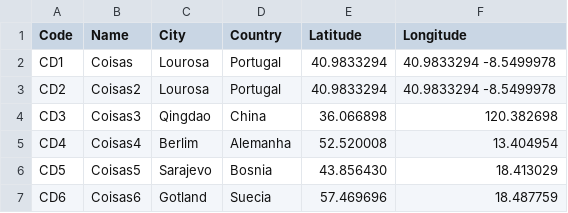
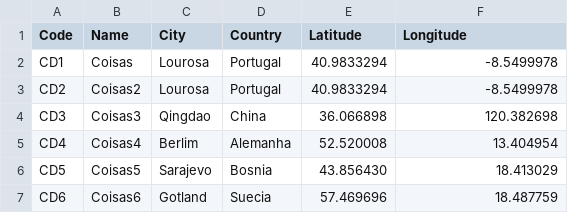
Before and after one commit to 2002luis/AED-Airplanes, a CSV file: airports.csv, drawn as a sheet; the diff names each change by its address in the sheet, - before the commit and + after, or states it on an @@ line.

```diff
--- a/airports.csv
+++ b/airports.csv
-F2:F3 (Longitude): 40.9833294 -8.5499978
+F2:F3 (Longitude): -8.5499978
```
Also changed, not shown: 17 other files.
